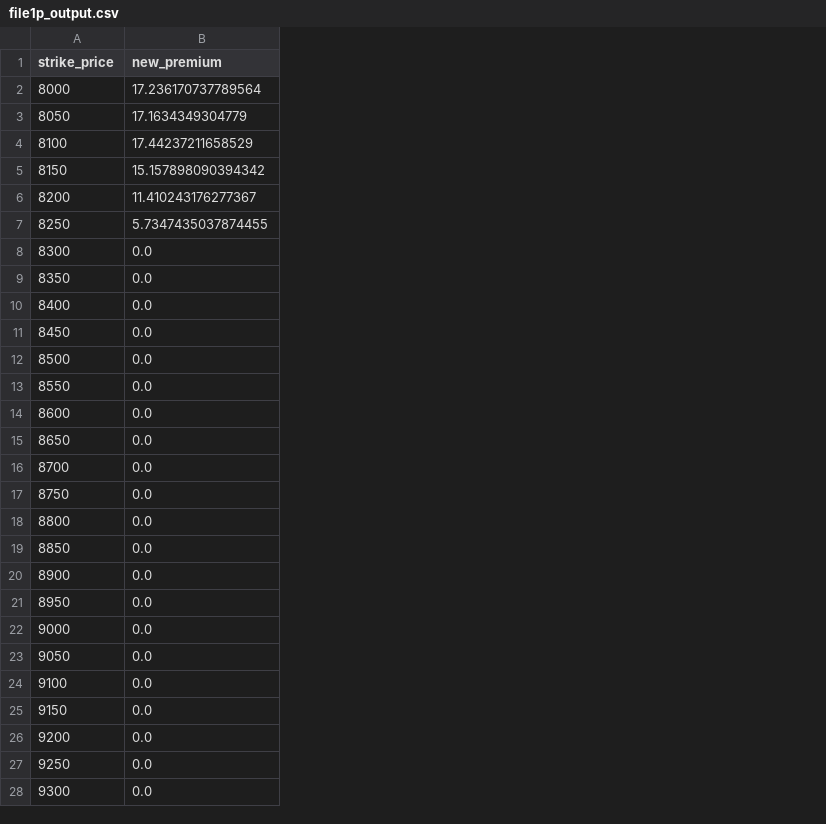
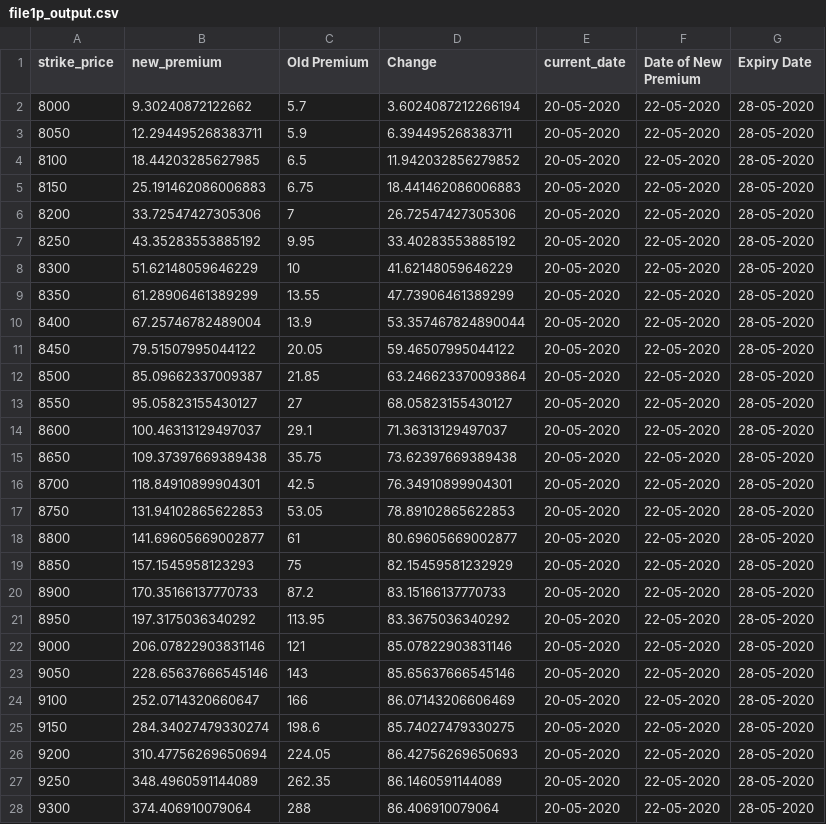
Before and after one commit to Snigdha8/Estimate-Options-Premium, a CSV file: Graph/file1p_output.csv, drawn as a sheet; only a part is shown; the diff covers the shown part only; the diff names each change by its address in the sheet, - before the commit and + after, or states it on an @@ line.

Commit message:
Few Modifications
Graphs now contains a line for Spot Price, to show ITM and OTM options DIstinction.
The Output Files hold the graph data for viewing the graph summary

```diff
--- a/Graph/file1p_output.csv
+++ b/Graph/file1p_output.csv
+column C (Old Premium), rows 2-28: 5.7 | 5.9 | 6.5 | 6.75 | 7 | 9.95 | 10 | 13.55 | 13.9 | 20.05 | 21.85 | 27 | 29.1 | 35.75 | 42.5 | 53.05 | 61 | 75 | 87.2 | 113.95 | 121 | 143 | 166 | 198.6 | 224.05 | 262.35 | 288
+column D (Change), rows 2-28: 3.6024087212266194 | 6.394495268383711 | 11.942032856279852 | 18.441462086006883 | 26.72547427305306 | 33.40283553885192 | 41.62148059646229 | 47.73906461389299 | 53.357467824890044 | 59.46507995044122 | 63.246623370093864 | 68.05823155430127 | 71.36313129497037 | 73.62397669389438 | 76.34910899904301 | 78.89102865622853 | 80.69605669002877 | 82.15459581232929 | 83.15166137770733 | 83.3675036340292 | 85.07822903831146 | 85.65637666545146 | 86.07143206606469 | 85.74027479330275 | 86.42756269650693 | 86.1460591144089 | 86.406910079064
+column E (current_date), rows 2-28: all 20-05-2020
+column F (Date of New Premium), rows 2-28: all 22-05-2020
+column G (Expiry Date), rows 2-28: all 28-05-2020
-B2 (new_premium): 17.236170737789564
+B2 (new_premium): 9.30240872122662
-B3 (new_premium): 17.1634349304779
+B3 (new_premium): 12.294495268383711
-B4 (new_premium): 17.44237211658529
+B4 (new_premium): 18.44203285627985
-B5 (new_premium): 15.157898090394342
+B5 (new_premium): 25.191462086006883
-B6 (new_premium): 11.410243176277367
+B6 (new_premium): 33.72547427305306
-B7 (new_premium): 5.7347435037874455
+B7 (new_premium): 43.35283553885192
-B8 (new_premium): 0.0
+B8 (new_premium): 51.62148059646229
-B9 (new_premium): 0.0
+B9 (new_premium): 61.28906461389299
-B10 (new_premium): 0.0
+B10 (new_premium): 67.25746782489004
-B11 (new_premium): 0.0
+B11 (new_premium): 79.51507995044122
-B12 (new_premium): 0.0
+B12 (new_premium): 85.09662337009387
-B13 (new_premium): 0.0
+B13 (new_premium): 95.05823155430127
-B14 (new_premium): 0.0
+B14 (new_premium): 100.46313129497037
-B15 (new_premium): 0.0
+B15 (new_premium): 109.37397669389438
-B16 (new_premium): 0.0
+B16 (new_premium): 118.84910899904301
-B17 (new_premium): 0.0
+B17 (new_premium): 131.94102865622853
-B18 (new_premium): 0.0
+B18 (new_premium): 141.69605669002877
-B19 (new_premium): 0.0
+B19 (new_premium): 157.1545958123293
-B20 (new_premium): 0.0
+B20 (new_premium): 170.35166137770733
-B21 (new_premium): 0.0
+B21 (new_premium): 197.3175036340292
-B22 (new_premium): 0.0
+B22 (new_premium): 206.07822903831146
-B23 (new_premium): 0.0
+B23 (new_premium): 228.65637666545146
-B24 (new_premium): 0.0
+B24 (new_premium): 252.0714320660647
-B25 (new_premium): 0.0
+B25 (new_premium): 284.34027479330274
-B26 (new_premium): 0.0
+B26 (new_premium): 310.47756269650694
-B27 (new_premium): 0.0
+B27 (new_premium): 348.4960591144089
-B28 (new_premium): 0.0
+B28 (new_premium): 374.406910079064
```
Also changed, not shown: 34 edited cells elsewhere in this file, Graph/file2c_output.csv, Graph/file2p_output.csv, 22 other files.
